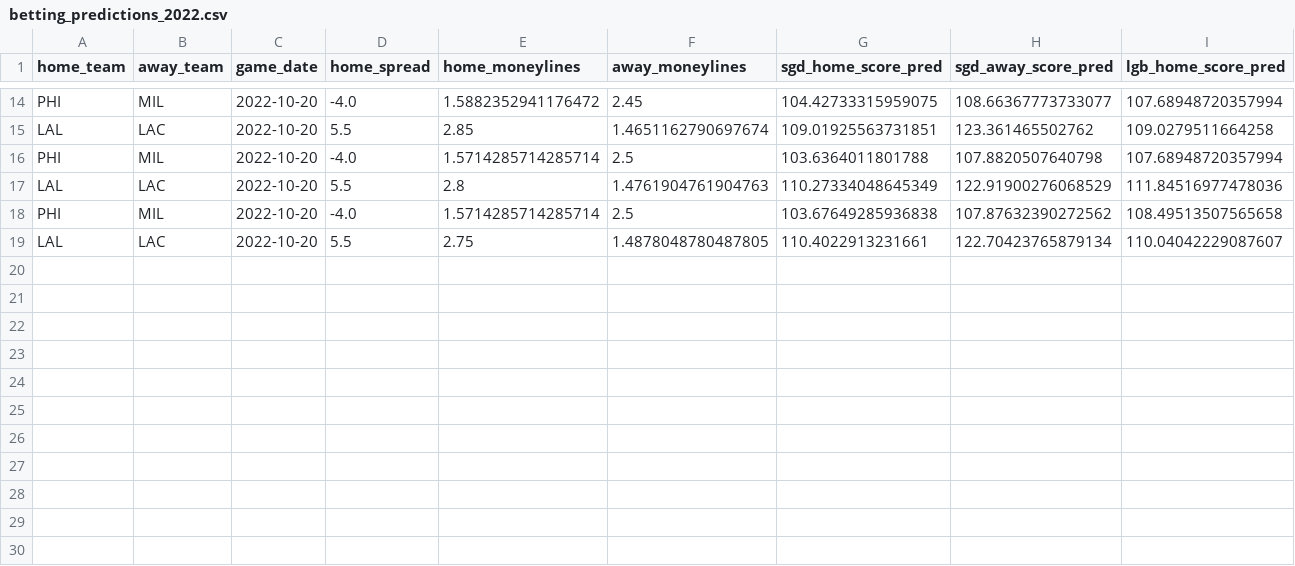
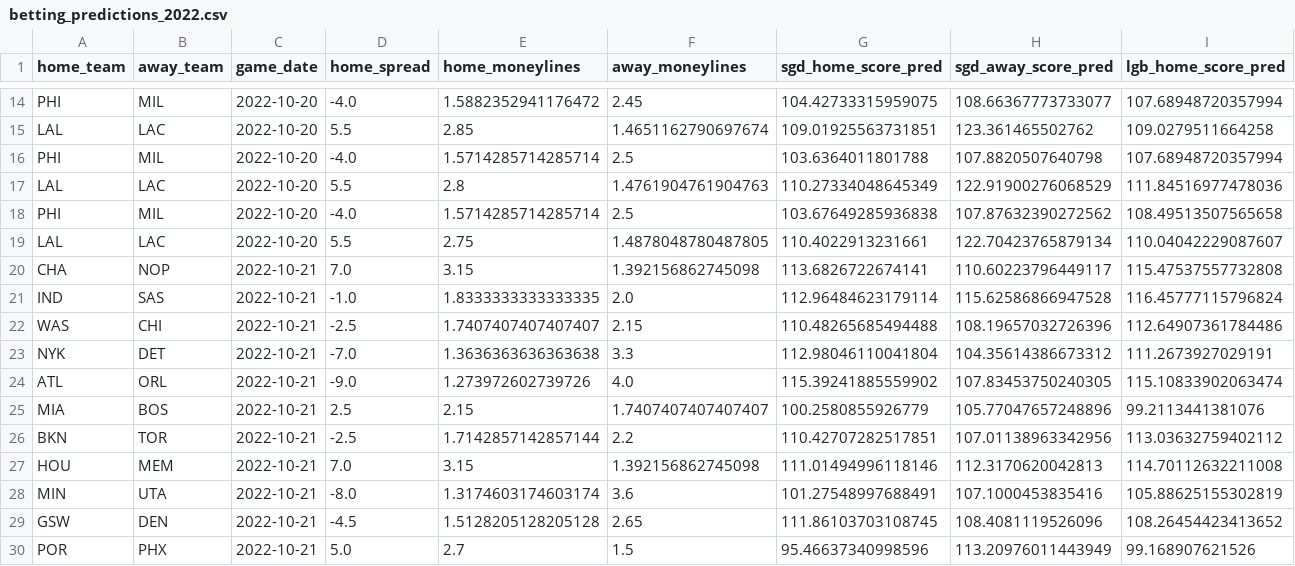
Before and after one commit to jnish23/NBA_Model_V2, a CSV file: results/betting_predictions_2022.csv, drawn as a sheet; only a part is shown, gaps mark what is left out; rows hold the shown columns only; the diff names each change by its address in the sheet, - before the commit and + after, or states it on an @@ line.

Commit message:
drop duplicates in results_df before uploading to google sheets

```diff
--- a/results/betting_predictions_2022.csv
+++ b/results/betting_predictions_2022.csv
+row 20: CHA | NOP | 2022-10-21 | 7.0 | 3.15 | 1.392156862745098 | 113.6826722674141 | 110.60223796449117 | 115.47537557732808
+row 21: IND | SAS | 2022-10-21 | -1.0 | 1.8333333333333335 | 2.0 | 112.96484623179114 | 115.62586866947528 | 116.45777115796824
+row 22: WAS | CHI | 2022-10-21 | -2.5 | 1.7407407407407407 | 2.15 | 110.48265685494488 | 108.19657032726396 | 112.64907361784486
+row 23: NYK | DET | 2022-10-21 | -7.0 | 1.3636363636363638 | 3.3 | 112.98046110041804 | 104.35614386673312 | 111.2673927029191
+row 24: ATL | ORL | 2022-10-21 | -9.0 | 1.273972602739726 | 4.0 | 115.39241885559902 | 107.83453750240305 | 115.10833902063474
+row 25: MIA | BOS | 2022-10-21 | 2.5 | 2.15 | 1.7407407407407407 | 100.2580855926779 | 105.77047657248896 | 99.2113441381076
+row 26: BKN | TOR | 2022-10-21 | -2.5 | 1.7142857142857144 | 2.2 | 110.42707282517851 | 107.01138963342956 | 113.03632759402112
+row 27: HOU | MEM | 2022-10-21 | 7.0 | 3.15 | 1.392156862745098 | 111.01494996118146 | 112.3170620042813 | 114.70112632211008
+row 28: MIN | UTA | 2022-10-21 | -8.0 | 1.3174603174603174 | 3.6 | 101.27548997688491 | 107.1000453835416 | 105.88625155302819
+row 29: GSW | DEN | 2022-10-21 | -4.5 | 1.5128205128205128 | 2.65 | 111.86103703108745 | 108.4081119526096 | 108.26454423413652
+row 30: POR | PHX | 2022-10-21 | 5.0 | 2.7 | 1.5 | 95.46637340998596 | 113.20976011443949 | 99.168907621526
```
Also changed, not shown: 1 other file.
